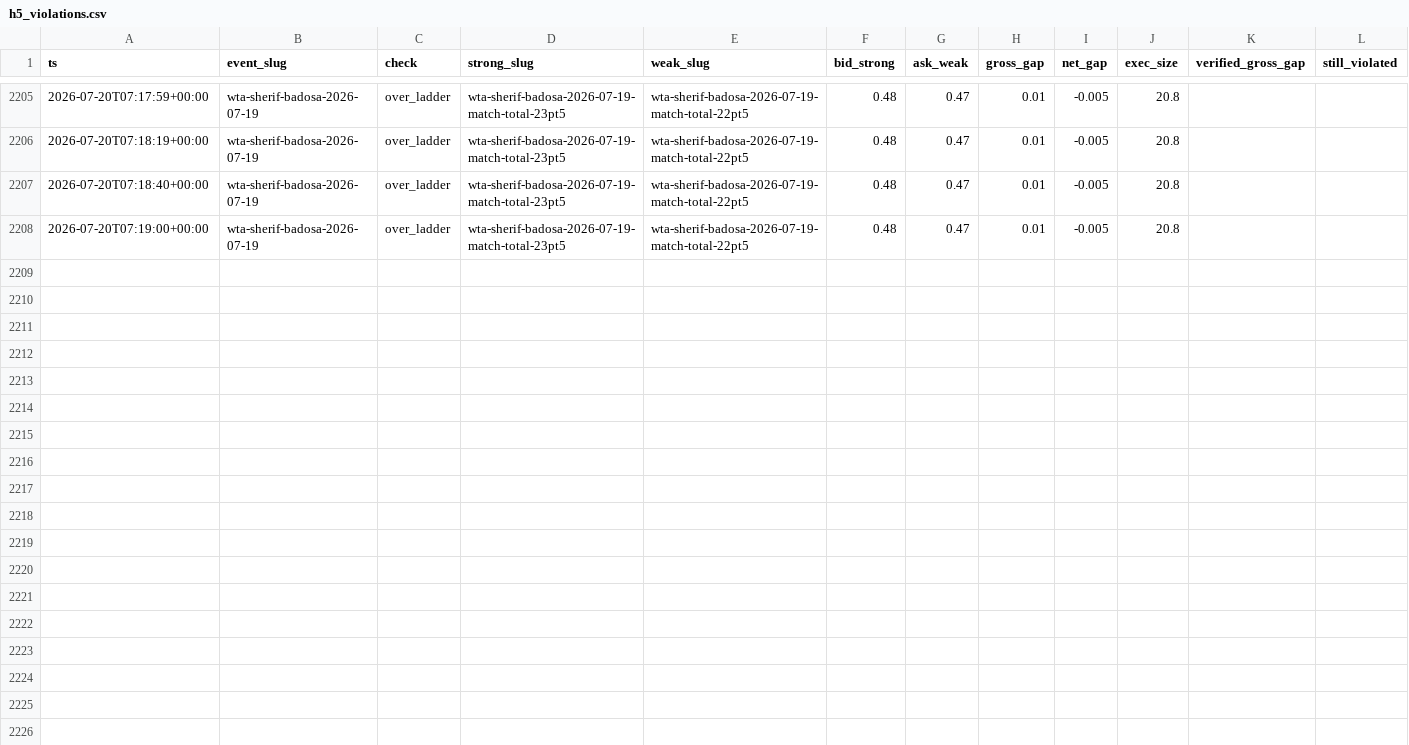
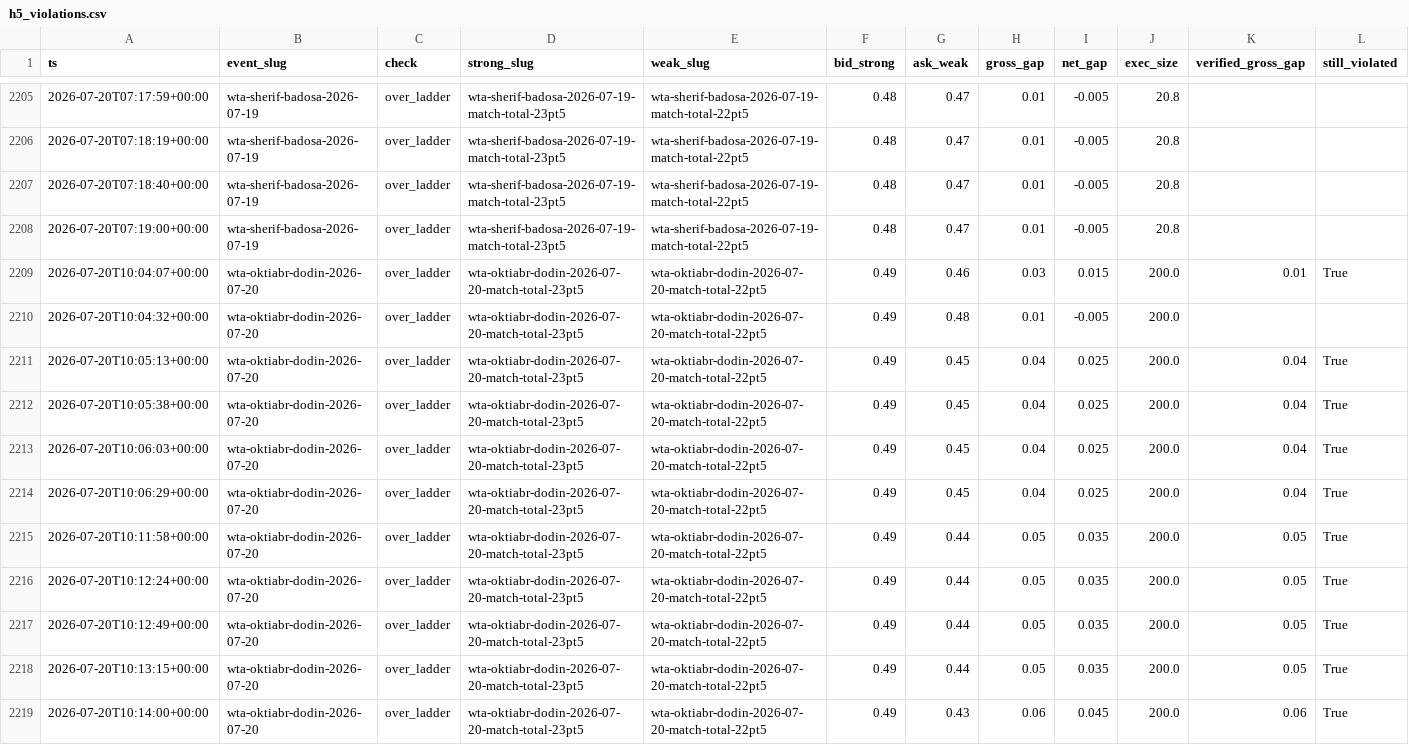
Before and after one commit to d1mplee/test_Pol, a CSV file: data/h5_violations.csv, drawn as a sheet; only a part is shown, gaps mark what is left out; rows hold the shown columns only; the diff names each change by its address in the sheet, - before the commit and + after, or states it on an @@ line.

```diff
--- a/data/h5_violations.csv
+++ b/data/h5_violations.csv
+row 2209: 2026-07-20T10:04:07+00:00 | wta-oktiabr-dodin-2026-07-20 | over_ladder | wta-oktiabr-dodin-2026-07-20-match-total-23pt5 | wta-oktiabr-dodin-2026-07-20-match-total-22pt5 | 0.49 | 0.46 | 0.03 | 0.015 | 200.0 | 0.01 | True
+row 2210: 2026-07-20T10:04:32+00:00 | wta-oktiabr-dodin-2026-07-20 | over_ladder | wta-oktiabr-dodin-2026-07-20-match-total-23pt5 | wta-oktiabr-dodin-2026-07-20-match-total-22pt5 | 0.49 | 0.48 | 0.01 | -0.005 | 200.0
+row 2211: 2026-07-20T10:05:13+00:00 | wta-oktiabr-dodin-2026-07-20 | over_ladder | wta-oktiabr-dodin-2026-07-20-match-total-23pt5 | wta-oktiabr-dodin-2026-07-20-match-total-22pt5 | 0.49 | 0.45 | 0.04 | 0.025 | 200.0 | 0.04 | True
+row 2212: 2026-07-20T10:05:38+00:00 | wta-oktiabr-dodin-2026-07-20 | over_ladder | wta-oktiabr-dodin-2026-07-20-match-total-23pt5 | wta-oktiabr-dodin-2026-07-20-match-total-22pt5 | 0.49 | 0.45 | 0.04 | 0.025 | 200.0 | 0.04 | True
+row 2213: 2026-07-20T10:06:03+00:00 | wta-oktiabr-dodin-2026-07-20 | over_ladder | wta-oktiabr-dodin-2026-07-20-match-total-23pt5 | wta-oktiabr-dodin-2026-07-20-match-total-22pt5 | 0.49 | 0.45 | 0.04 | 0.025 | 200.0 | 0.04 | True
+row 2214: 2026-07-20T10:06:29+00:00 | wta-oktiabr-dodin-2026-07-20 | over_ladder | wta-oktiabr-dodin-2026-07-20-match-total-23pt5 | wta-oktiabr-dodin-2026-07-20-match-total-22pt5 | 0.49 | 0.45 | 0.04 | 0.025 | 200.0 | 0.04 | True
+row 2215: 2026-07-20T10:11:58+00:00 | wta-oktiabr-dodin-2026-07-20 | over_ladder | wta-oktiabr-dodin-2026-07-20-match-total-23pt5 | wta-oktiabr-dodin-2026-07-20-match-total-22pt5 | 0.49 | 0.44 | 0.05 | 0.035 | 200.0 | 0.05 | True
+row 2216: 2026-07-20T10:12:24+00:00 | wta-oktiabr-dodin-2026-07-20 | over_ladder | wta-oktiabr-dodin-2026-07-20-match-total-23pt5 | wta-oktiabr-dodin-2026-07-20-match-total-22pt5 | 0.49 | 0.44 | 0.05 | 0.035 | 200.0 | 0.05 | True
+row 2217: 2026-07-20T10:12:49+00:00 | wta-oktiabr-dodin-2026-07-20 | over_ladder | wta-oktiabr-dodin-2026-07-20-match-total-23pt5 | wta-oktiabr-dodin-2026-07-20-match-total-22pt5 | 0.49 | 0.44 | 0.05 | 0.035 | 200.0 | 0.05 | True
+row 2218: 2026-07-20T10:13:15+00:00 | wta-oktiabr-dodin-2026-07-20 | over_ladder | wta-oktiabr-dodin-2026-07-20-match-total-23pt5 | wta-oktiabr-dodin-2026-07-20-match-total-22pt5 | 0.49 | 0.44 | 0.05 | 0.035 | 200.0 | 0.05 | True
+row 2219: 2026-07-20T10:14:00+00:00 | wta-oktiabr-dodin-2026-07-20 | over_ladder | wta-oktiabr-dodin-2026-07-20-match-total-23pt5 | wta-oktiabr-dodin-2026-07-20-match-total-22pt5 | 0.49 | 0.43 | 0.06 | 0.045 | 200.0 | 0.06 | True
```
